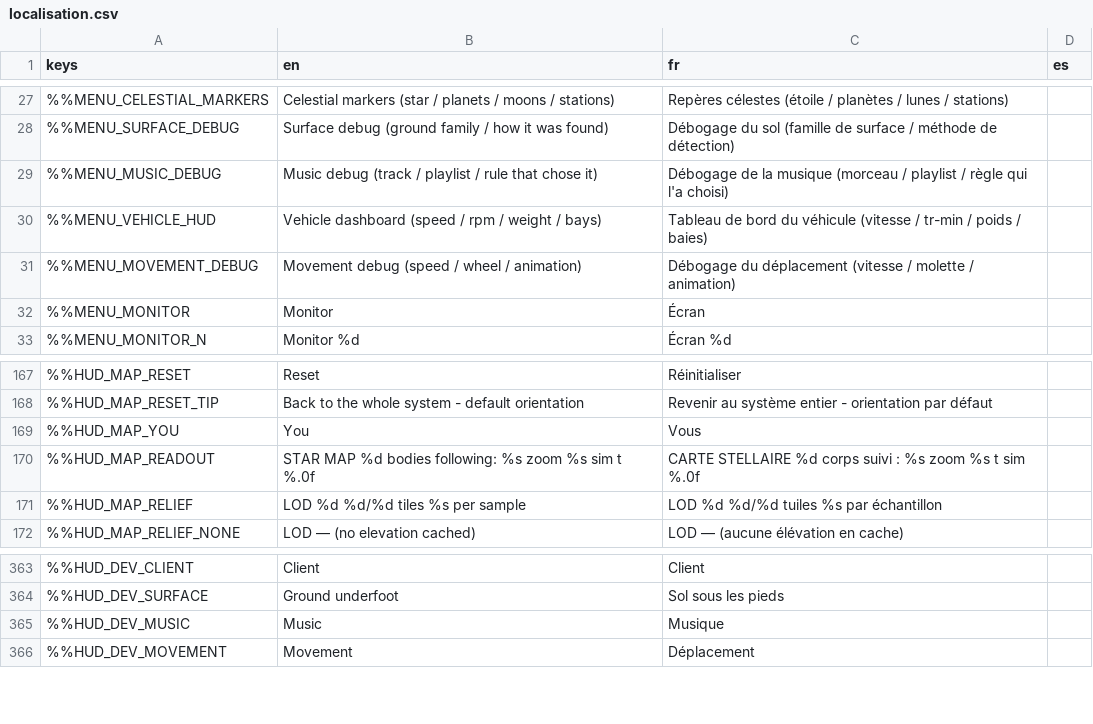
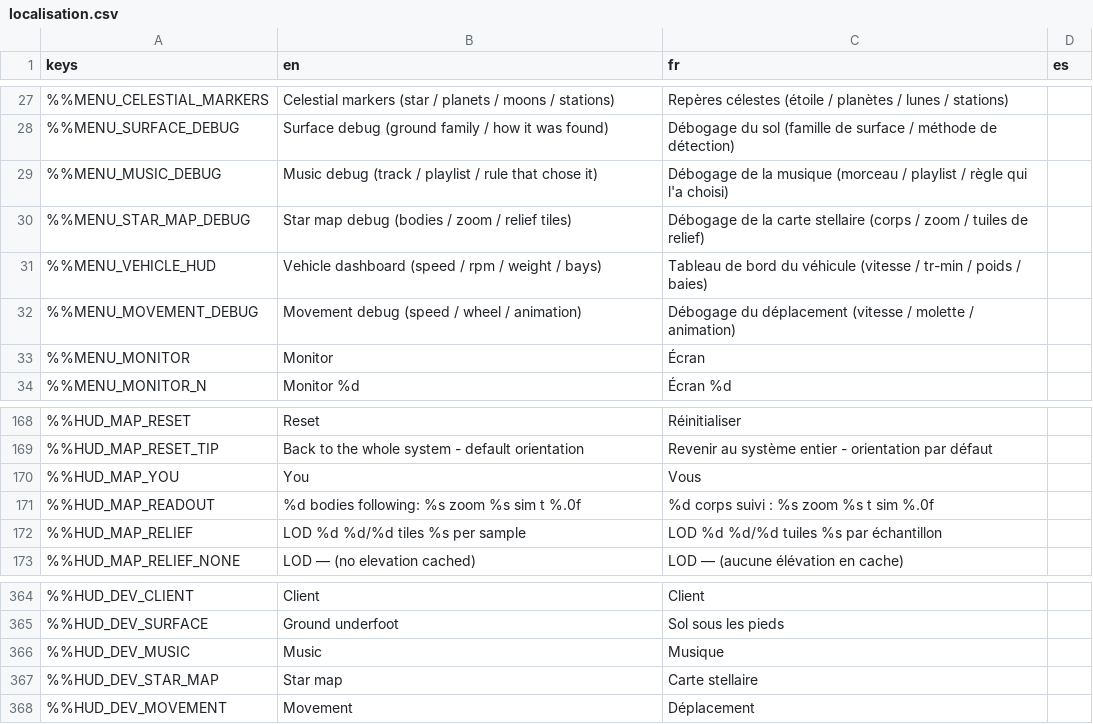
Before and after one commit to DyingStar-game/DyingStar, a CSV file: tools/localization/localisation.csv, drawn as a sheet; only a part is shown, gaps mark what is left out; addresses are those after the commit; the diff names each change by its address in the sheet, - before the commit and + after, or states it on an @@ line.

Commit message:
feat(star map): its debug readout in the debug panel, behind its own switch
The chart printed its numbers (bodies, focus, zoom, sim time, relief tiles) in its
top left corner for every player. They are now a "Star map" section of the debug
panel on the right, shown with Settings > Debug > Star map debug while the chart is
open. The panel goes over the chart while it is open (the chart is an opaque layer
above it) and the chart's info panel steps aside from the right edge meanwhile.

The ninth debug switch took SettingsManager over the linter's public-method
ceiling: the switches move to DebugSettings (SettingsManager.debug), like
RenderSettings. One table of defaults, is_on/set_on by key, one changed(key, on)
signal, watch() for a listener of one switch (dropped once its object is freed),
preview() for the F8 capture that shows the panels without saving. The Debug page
wires its rows from a {row: key} table through SettingsToggles.switches().

```diff
--- a/tools/localization/localisation.csv
+++ b/tools/localization/localisation.csv
+row 30: %%MENU_STAR_MAP_DEBUG | Star map debug (bodies / zoom / relief tiles) | Débogage de la carte stellaire (corps / zoom / tuiles de relief)
-B171 (en): STAR MAP %d bodies…
+B171 (en): %d bodies…
-C171 (fr): CARTE STELLAIRE %d corps…
+C171 (fr): %d corps…
+row 367: %%HUD_DEV_STAR_MAP | Star map | Carte stellaire
```
Also changed, not shown: 19 other files.
